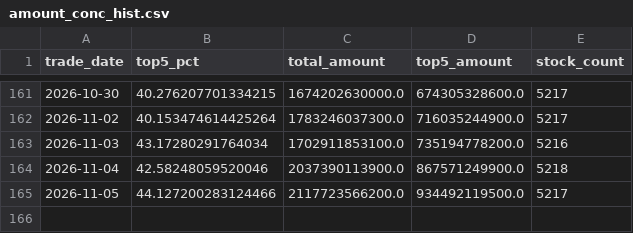
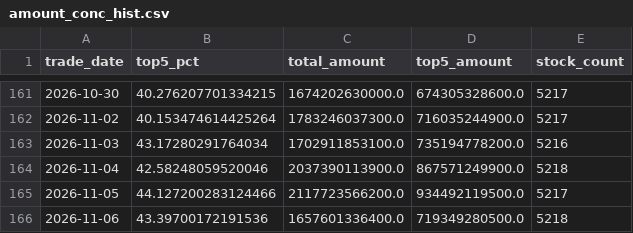
Before and after one commit to iniestao/margin-dashboard, a CSV file: data/crowd/amount_conc_hist.csv, drawn as a sheet; only a part is shown, gaps mark what is left out.

Commit message:
chore(data): 每日融资数据更新 2026-11-07

```diff
--- a/data/crowd/amount_conc_hist.csv
+++ b/data/crowd/amount_conc_hist.csv
@@ -165 +165,2 @@ trade_date,top5_pct,total_amount,top5_amount,stock_count
 2026-11-05,44.127200283124466,2117723566200.0,934492119500.0,5217
+2026-11-06,43.39700172191536,1657601336400.0,719349280500.0,5218
```
Also changed, not shown: 2 other files.
